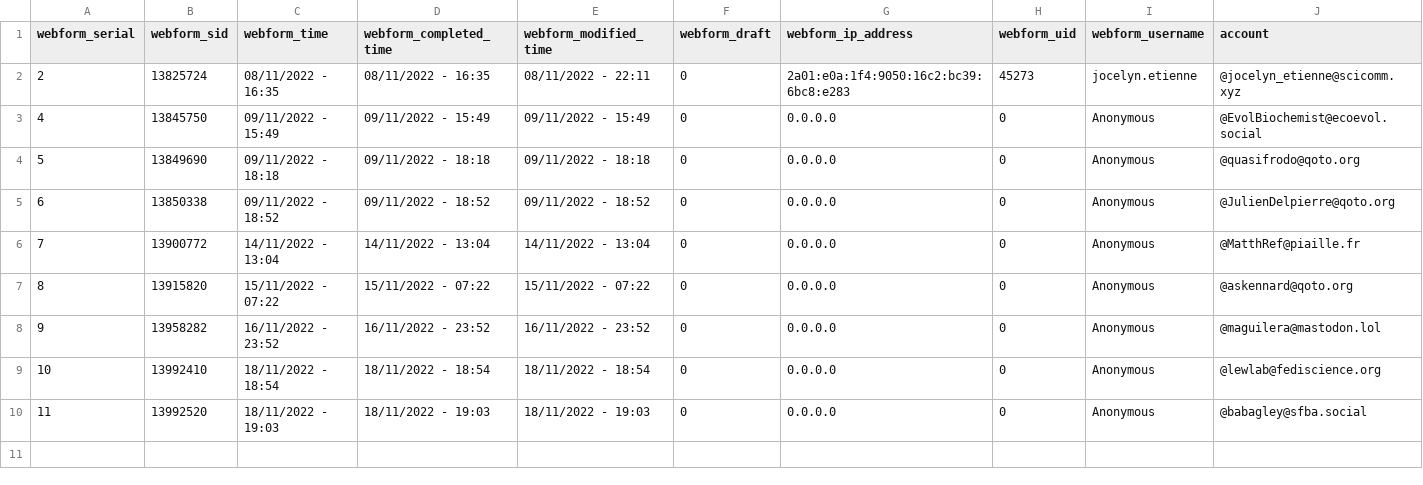
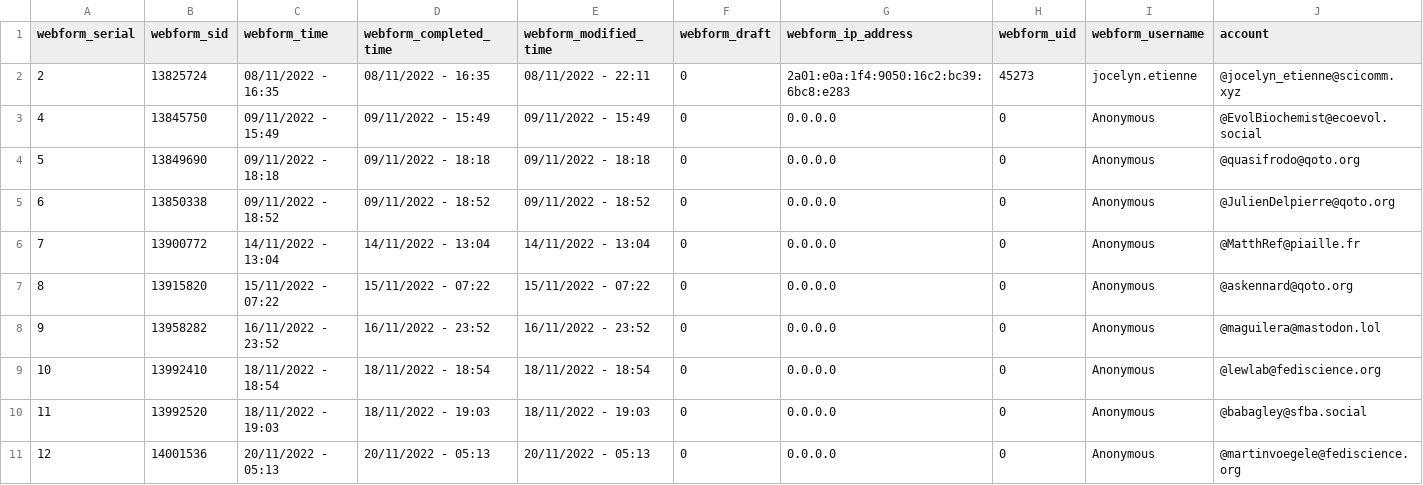
Before and after one commit to jocelynetienne/Mastodon-Biophysicists, a CSV file: resources/biophysicists_on_mastodon.csv, drawn as a sheet; only a part is shown; rows hold the shown columns only; the diff names each change by its address in the sheet, - before the commit and + after, or states it on an @@ line.

Commit message:
added new users

```diff
--- a/resources/biophysicists_on_mastodon.csv
+++ b/resources/biophysicists_on_mastodon.csv
+row 11: 12 | 14001536 | 20/11/2022 - 05:13 | 20/11/2022 - 05:13 | 20/11/2022 - 05:13 | 0 | 0.0.0.0 | 0 | Anonymous | @martinvoegele@fediscience.org
```
